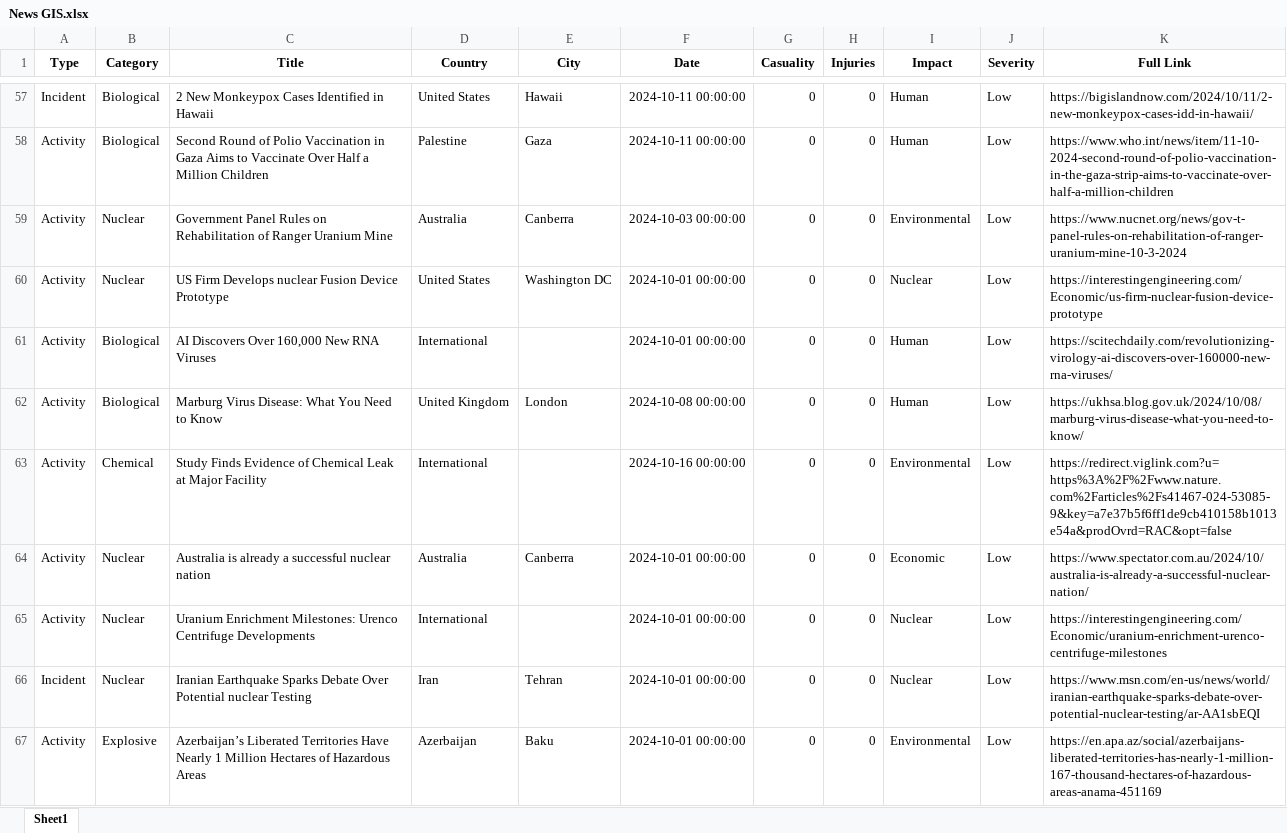
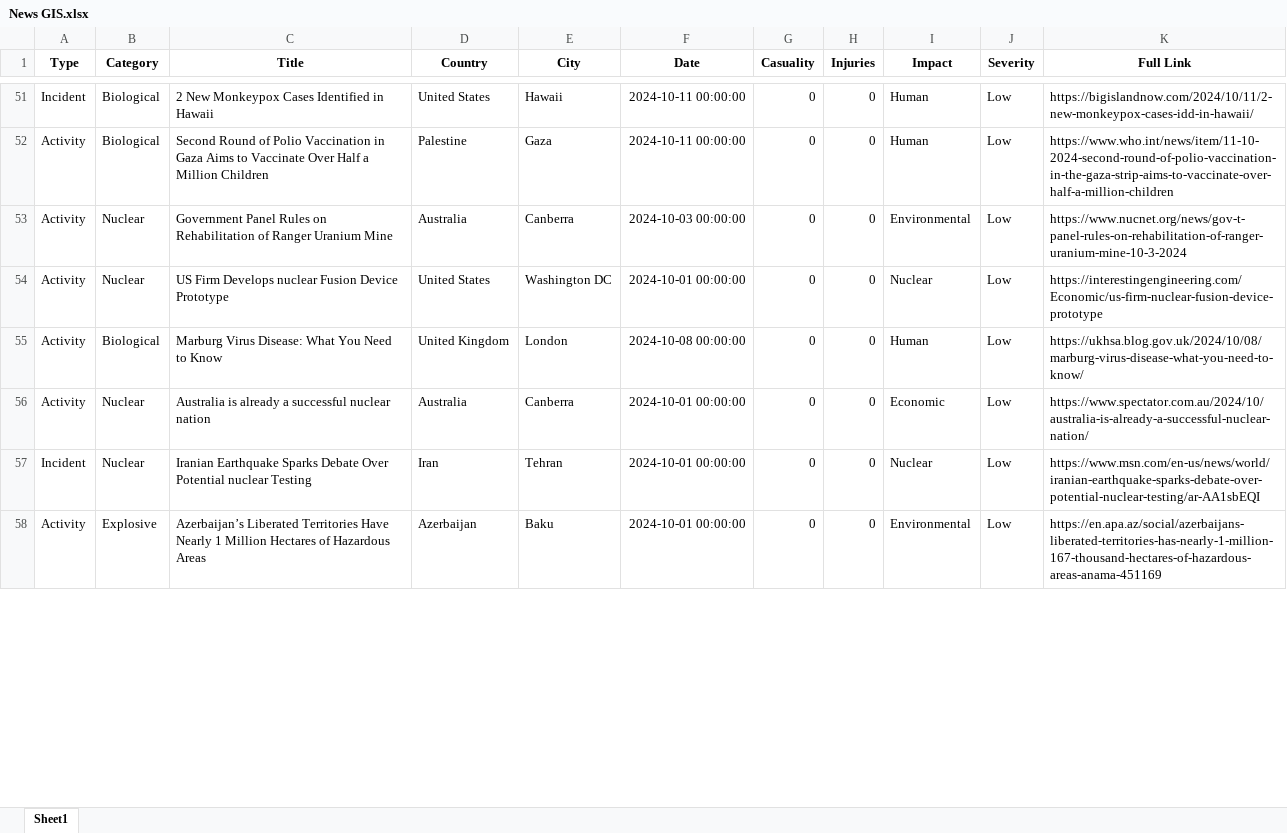
Before and after one commit to UmerSiddiqui-06/hazmat-gis, an Excel workbook: News GIS.xlsx, sheet Sheet1, drawn as a sheet; only a part is shown, gaps mark what is left out; values as stored, in another font and other column widths than the file's, no borders; removed rows and columns are numbered as before the commit, all else as after; the diff covers the shown part only; the diff names each change by its address in the sheet, - before the commit and + after, or states it on an @@ line.

```diff
--- a/News GIS.xlsx (sheet Sheet1)
+++ b/News GIS.xlsx (sheet Sheet1)
-row 61: Activity | Biological | AI Discovers Over 160,000 New RNA Viruses | International |  | 2024-10-01 00:00:00 | 0 | 0 | Human | Low | https://scitechdaily.com/revolutionizing-virology-ai-discovers-over-160000-new-rna-viruses/
-row 63: Activity | Chemical | Study Finds Evidence of Chemical Leak at Major Facility | International |  | 2024-10-16 00:00:00 | 0 | 0 | Environmental | Low | https://redirect.viglink.com?u=https%3A%2F%2Fwww.nature.com%2Farticles%2Fs41467-024-53085-9&key=a7e37b5f6ff1de9cb410158b1013e54a&prodOvrd=RAC&opt=false
-row 65: Activity | Nuclear | Uranium Enrichment Milestones: Urenco Centrifuge Developments | International |  | 2024-10-01 00:00:00 | 0 | 0 | Nuclear | Low | https://interestingengineering.com/Economic/uranium-enrichment-urenco-centrifuge-milestones
```
Also changed, not shown: 41 added rows, 25 removed rows and 27 edited cells elsewhere in this sheet, 1 other file.
